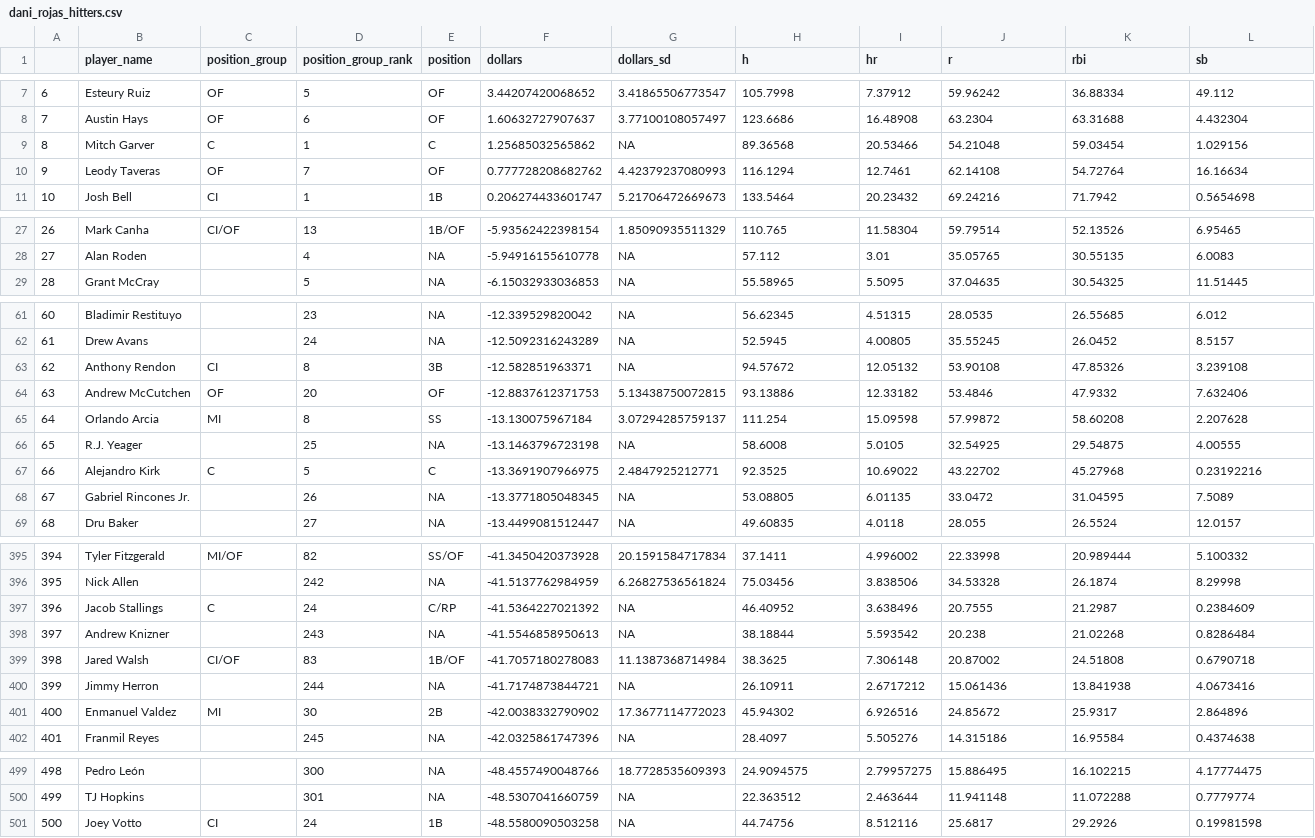
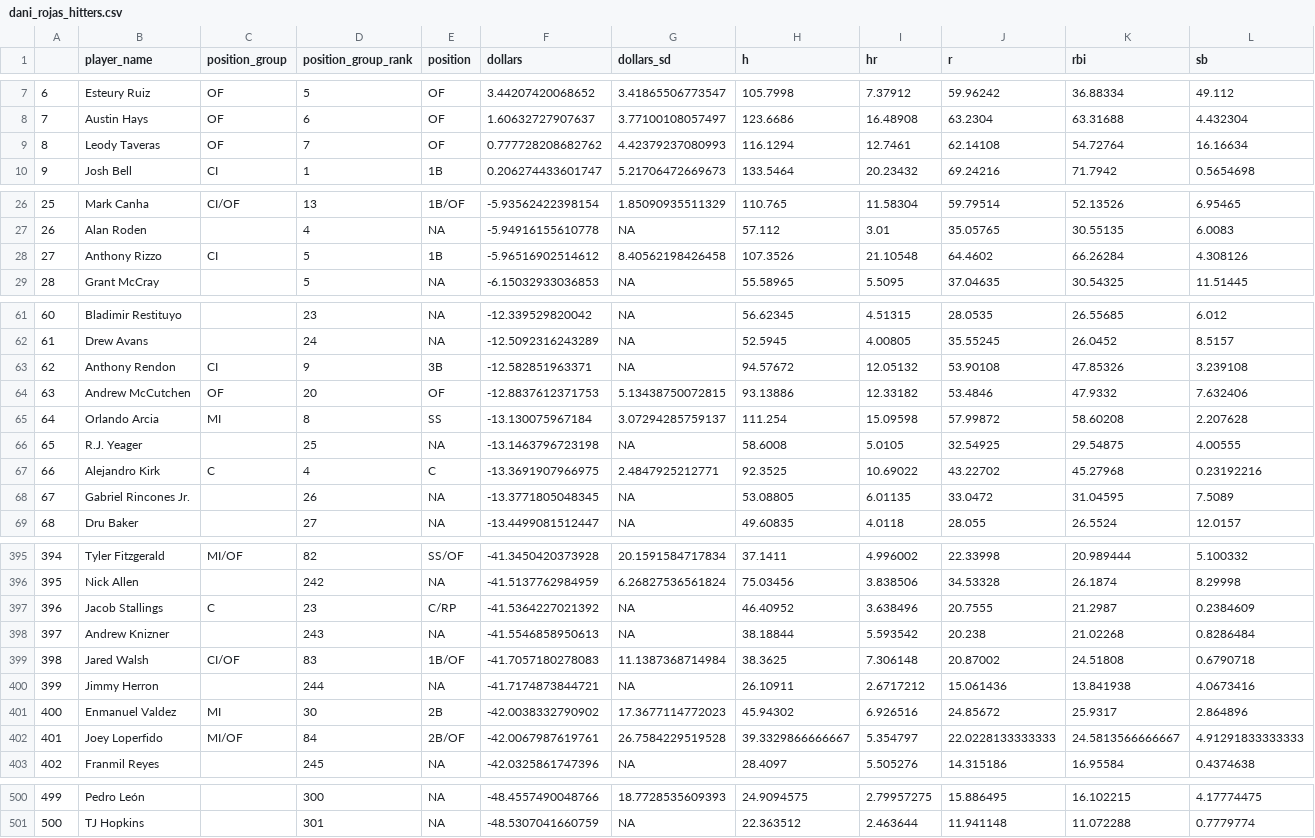
Before and after one commit to SamuelLachance/Betting, a CSV file: ottoneu/dani_rojas_hitters.csv, drawn as a sheet; only a part is shown, gaps mark what is left out; removed rows and columns are numbered as before the commit, all else as after; rows hold the shown columns only; the diff covers the shown part only; the diff names each change by its address in the sheet, - before the commit and + after, or states it on an @@ line.

```diff
--- a/ottoneu/dani_rojas_hitters.csv
+++ b/ottoneu/dani_rojas_hitters.csv
-row 9: 8 | Mitch Garver | C | 1 | C | 1.25685032565862 | NA | 89.36568 | 20.53466 | 54.21048 | 59.03454 | 1.029156
@@ column A renumbered between rows 9 and 501 @@
+row 28: 27 | Anthony Rizzo | CI | 5 | 1B | -5.96516902514612 | 8.40562198426458 | 107.3526 | 21.10548 | 64.4602 | 66.26284 | 4.308126
-D63 (position_group_rank): 8
+D63 (position_group_rank): 9
-D67 (position_group_rank): 5
+D67 (position_group_rank): 4
-D397 (position_group_rank): 24
+D397 (position_group_rank): 23
+row 402: 401 | Joey Loperfido | MI/OF | 84 | 2B/OF | -42.0067987619761 | 26.7584229519528 | 39.3329866666667 | 5.354797 | 22.0228133333333 | 24.5813566666667 | 4.91291833333333
-row 501: 500 | Joey Votto | CI | 24 | 1B | -48.5580090503258 | NA | 44.74756 | 8.512116 | 25.6817 | 29.2926 | 0.19981598
```
Also changed, not shown: 65 edited cells elsewhere in this file, ottoneu/all_pitchers.csv, ottoneu/bum_bum_pitchers.csv, 3 other files.
